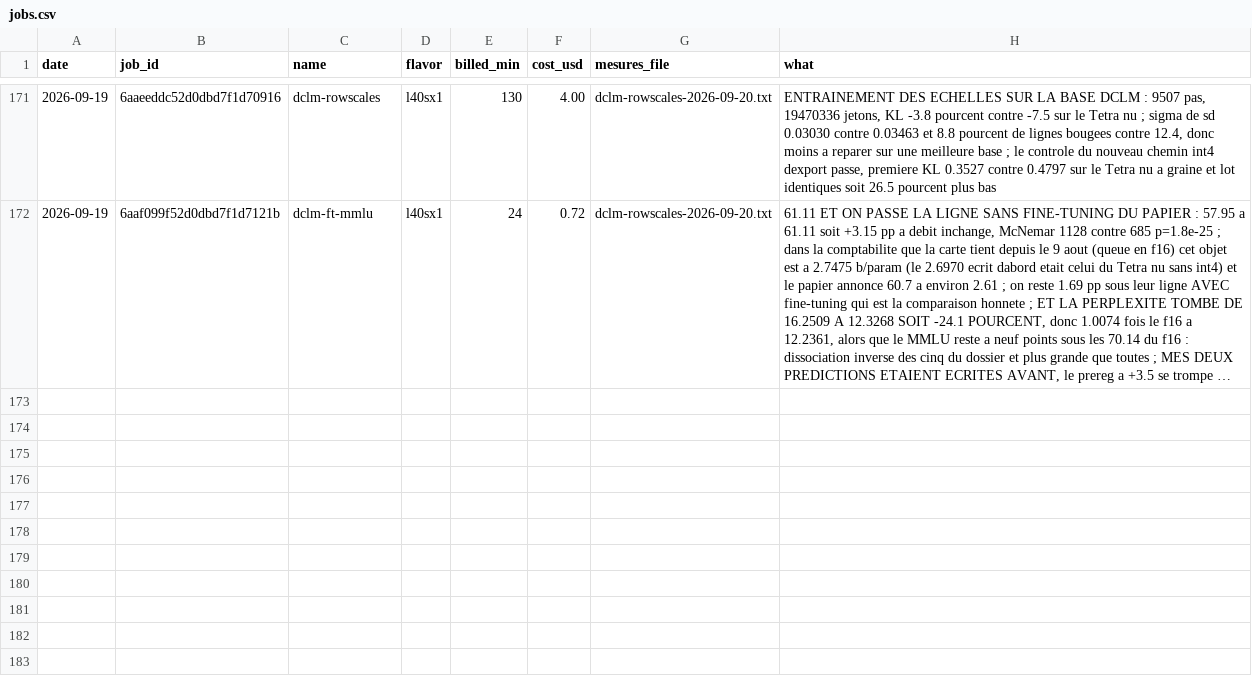
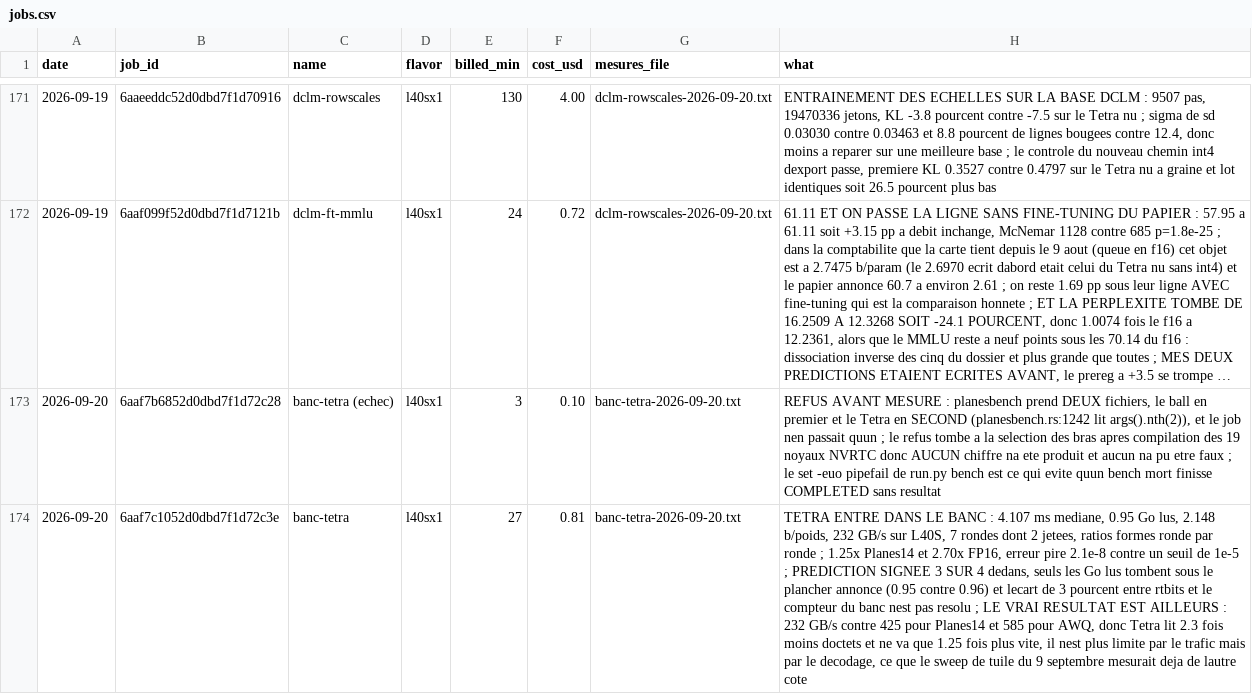
Before and after one commit to pjmalandrino/llvq, a CSV file: docs/data/jobs.csv, drawn as a sheet; only a part is shown, gaps mark what is left out; long unchanged cells end in …; the diff names each change by its address in the sheet, - before the commit and + after, or states it on an @@ line.

```diff
--- a/docs/data/jobs.csv
+++ b/docs/data/jobs.csv
+row 173: 2026-09-20 | 6aaf7b6852d0dbd7f1d72c28 | banc-tetra (echec) | l40sx1 | 3 | 0.10 | banc-tetra-2026-09-20.txt | REFUS AVANT MESURE : planesbench prend DEUX fichiers, le ball en premier et le Tetra en SECOND (planesbench.rs:1242 lit args().nth(2)), et le job nen passait quun ; le refus tombe a la selection des bras apres compilation des 19 noyaux NVRTC donc AUCUN chiffre na ete produit et aucun na pu etre faux ; le set -euo pipefail de run.py bench est ce qui evite quun bench mort finisse COMPLETED sans resultat
+row 174: 2026-09-20 | 6aaf7c1052d0dbd7f1d72c3e | banc-tetra | l40sx1 | 27 | 0.81 | banc-tetra-2026-09-20.txt | TETRA ENTRE DANS LE BANC : 4.107 ms mediane, 0.95 Go lus, 2.148 b/poids, 232 GB/s sur L40S, 7 rondes dont 2 jetees, ratios formes ronde par ronde ; 1.25x Planes14 et 2.70x FP16, erreur pire 2.1e-8 contre un seuil de 1e-5 ; PREDICTION SIGNEE 3 SUR 4 dedans, seuls les Go lus tombent sous le plancher annonce (0.95 contre 0.96) et lecart de 3 pourcent entre rtbits et le compteur du banc nest pas resolu ; LE VRAI RESULTAT EST AILLEURS : 232 GB/s contre 425 pour Planes14 et 585 pour AWQ, donc Tetra lit 2.3 fois moins doctets et ne va que 1.25 fois plus vite, il nest plus limite par le trafic mais par le decodage, ce que le sweep de tuile du 9 septembre mesurait deja de lautre cote
```
Also changed, not shown: docs/data/echelle-formats.csv, 3 other files.
